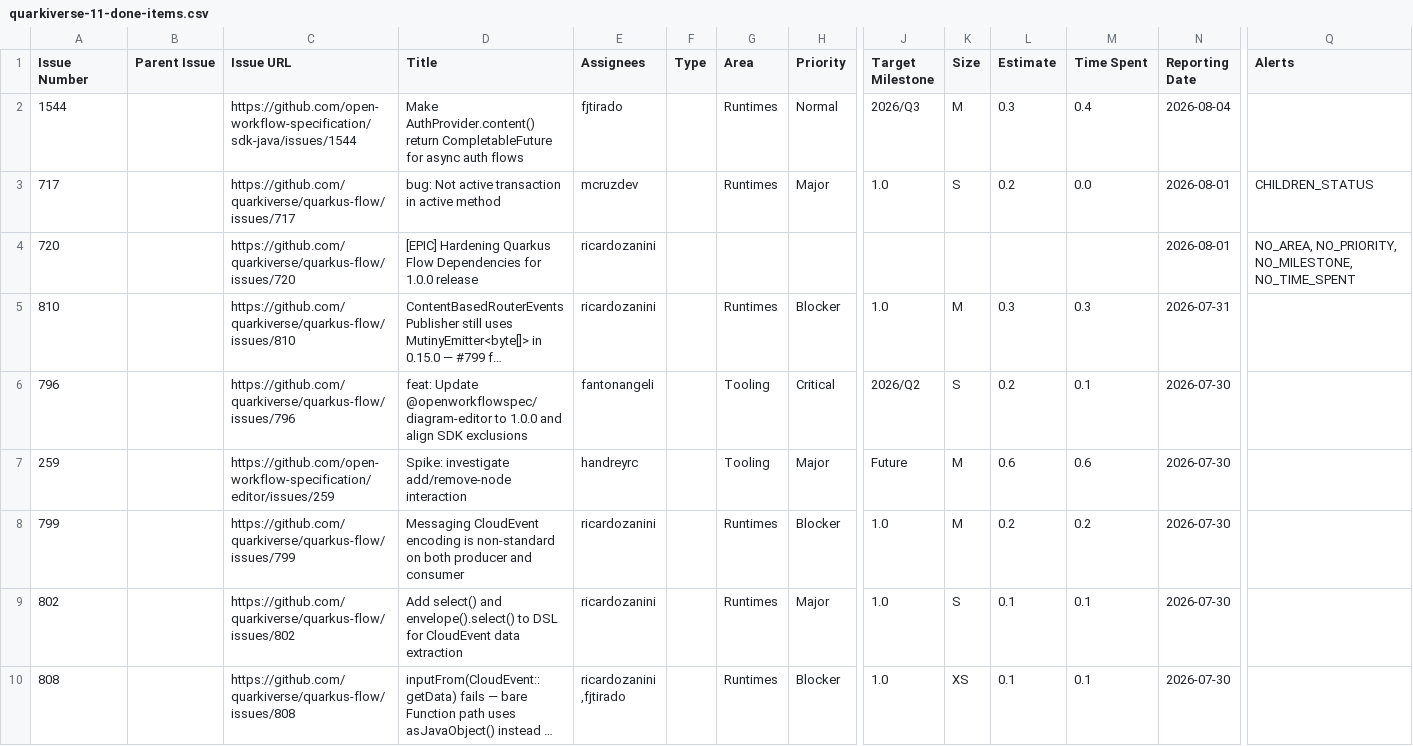
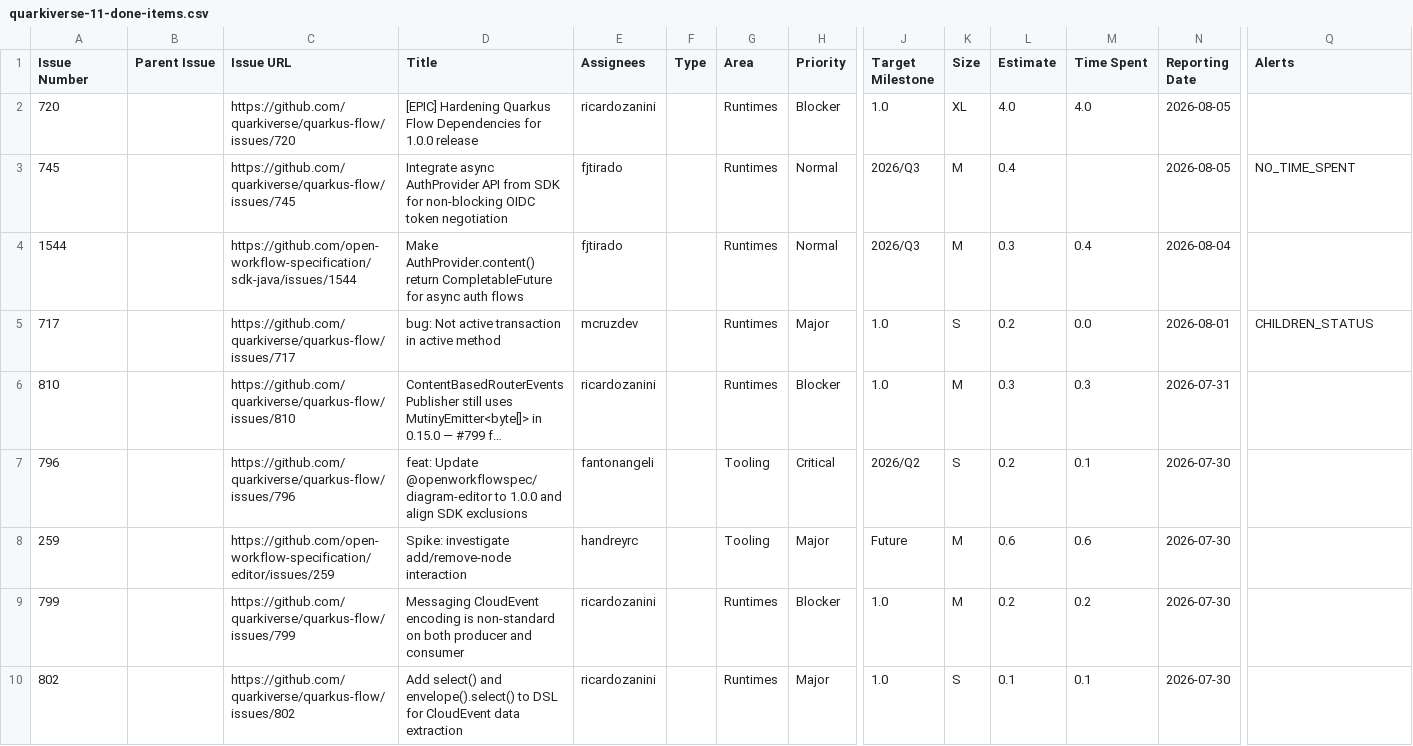
Before and after one commit to kubesmarts/pm-automations, a CSV file: exports/quarkiverse-11-done-items.csv, drawn as a sheet; only a part is shown, gaps mark what is left out; the shorter side is filled out with more unchanged rows; long unchanged cells end in …; removed rows and columns are numbered as before the commit, all else as after; rows hold the shown columns only; the diff names each change by its address in the sheet, - before the commit and + after, or states it on an @@ line.

```diff
--- a/exports/quarkiverse-11-done-items.csv
+++ b/exports/quarkiverse-11-done-items.csv
+row 2: 720 |  | https://github.com/quarkiverse/quarkus-flow/issues/720 | [EPIC] Hardening Quarkus Flow Dependencies for 1.0.0 release | ricardozanini |  | Runtimes | Blocker | 1.0 | XL | 4.0 | 4.0 | 2026-08-05
+row 3: 745 |  | https://github.com/quarkiverse/quarkus-flow/issues/745 | Integrate async AuthProvider API from SDK for non-blocking OIDC token negotiation | fjtirado |  | Runtimes | Normal | 2026/Q3 | M | 0.4 |  | 2026-08-05 | NO_TIME_SPENT
-row 4: 720 |  | https://github.com/quarkiverse/quarkus-flow/issues/720 | [EPIC] Hardening Quarkus Flow Dependencies for 1.0.0 release | ricardozanini |  |  |  |  |  |  |  | 2026-08-01 | NO_AREA, NO_PRIORITY, NO_MILESTONE, NO_TIME_SPENT
```
